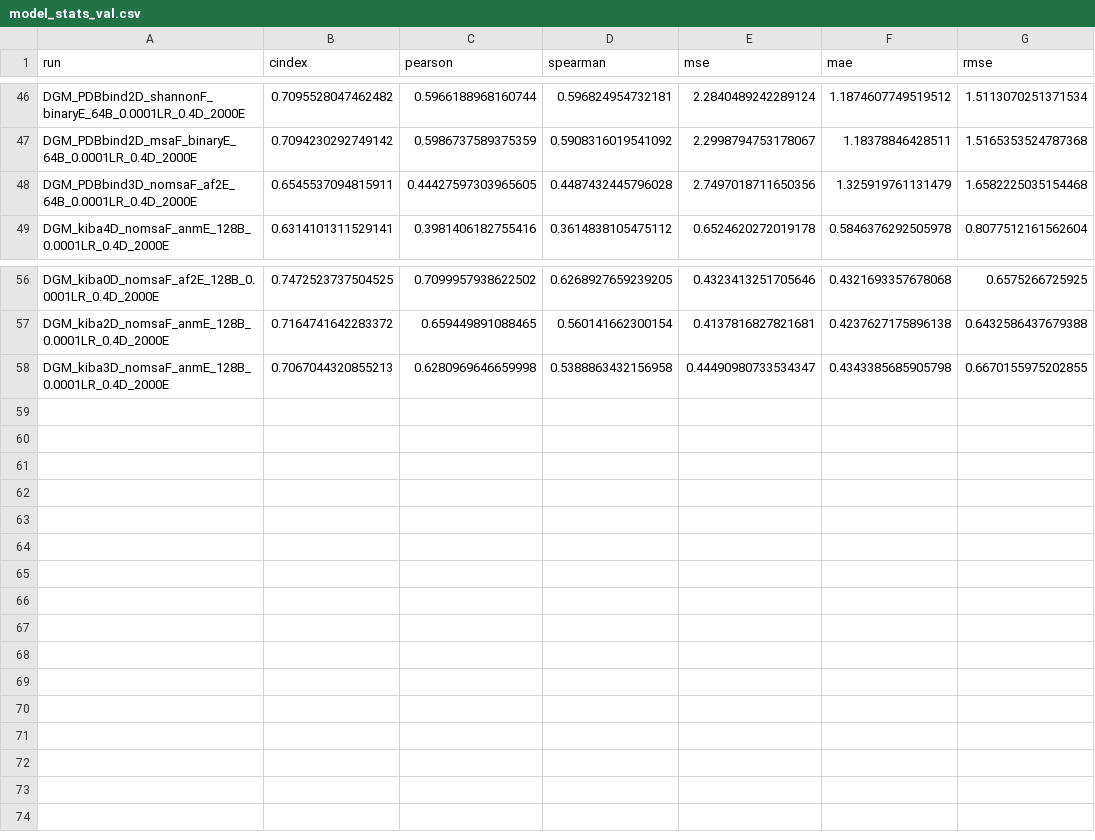
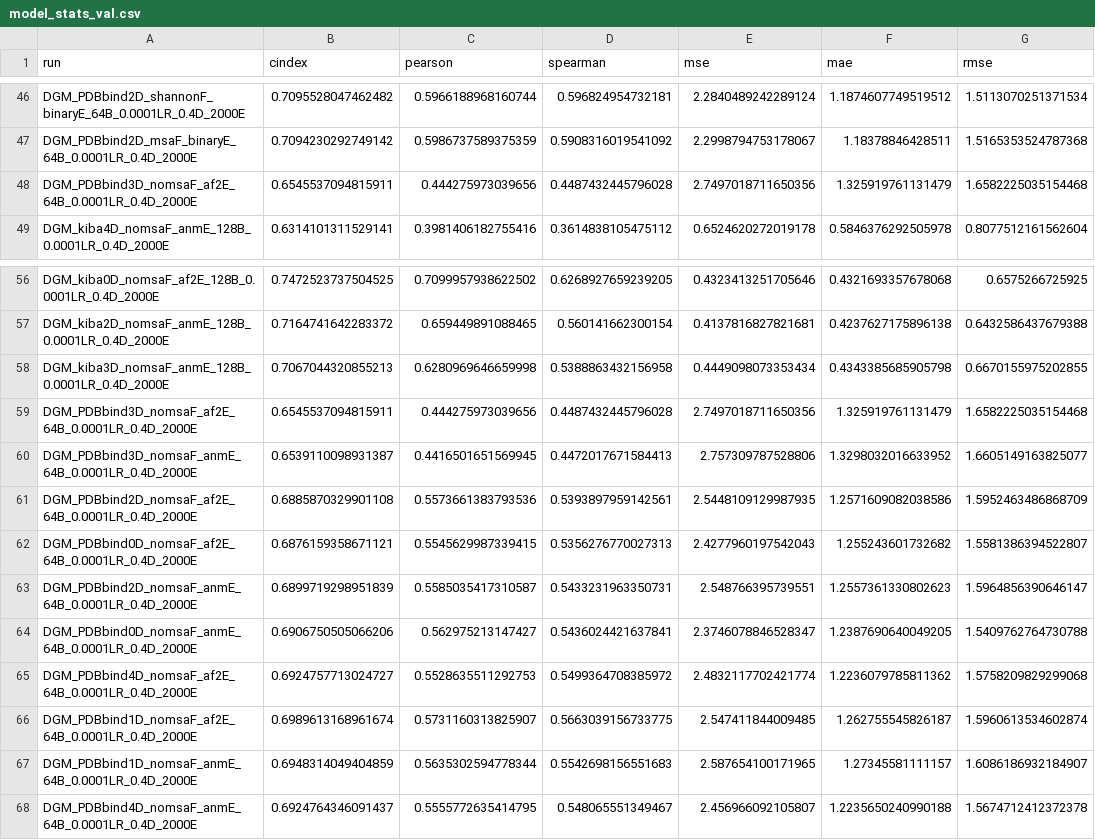
Before and after one commit to jyaacoub/MutDTA, a CSV file: results/model_media/model_stats_val.csv, drawn as a sheet; only a part is shown, gaps mark what is left out.

Commit message:
results: PDBbind anm and af2 crossval

```diff
--- a/results/model_media/model_stats_val.csv
+++ b/results/model_media/model_stats_val.csv
@@ -47,3 +47,3 @@ DGM_PDBbind2D_shannonF_binaryE_64B_0.0001LR_0.4D_2000E,0.7095528047462482,0.5966
 DGM_PDBbind2D_msaF_binaryE_64B_0.0001LR_0.4D_2000E,0.7094230292749142,0.5986737589375359,0.5908316019541092,2.2998794753178067,1.18378846428511,1.5165353524787368
-DGM_PDBbind3D_nomsaF_af2E_64B_0.0001LR_0.4D_2000E,0.6545537094815911,0.44427597303965605,0.4487432445796028,2.7497018711650356,1.325919761131479,1.6582225035154468
+DGM_PDBbind3D_nomsaF_af2E_64B_0.0001LR_0.4D_2000E,0.6545537094815911,0.444275973039656,0.4487432445796028,2.7497018711650356,1.325919761131479,1.6582225035154468
 DGM_kiba4D_nomsaF_anmE_128B_0.0001LR_0.4D_2000E,0.6314101311529141,0.3981406182755416,0.3614838105475112,0.6524620272019178,0.5846376292505978,0.8077512161562604
@@ -57,2 +57,12 @@ DGM_kiba0D_nomsaF_af2E_128B_0.0001LR_0.4D_2000E,0.7472523737504525,0.70999579386
 DGM_kiba2D_nomsaF_anmE_128B_0.0001LR_0.4D_2000E,0.7164741642283372,0.659449891088465,0.560141662300154,0.4137816827821681,0.4237627175896138,0.6432586437679388
-DGM_kiba3D_nomsaF_anmE_128B_0.0001LR_0.4D_2000E,0.7067044320855213,0.6280969646659998,0.5388863432156958,0.44490980733534347,0.4343385685905798,0.6670155975202855
+DGM_kiba3D_nomsaF_anmE_128B_0.0001LR_0.4D_2000E,0.7067044320855213,0.6280969646659998,0.5388863432156958,0.4449098073353434,0.4343385685905798,0.6670155975202855
+DGM_PDBbind3D_nomsaF_af2E_64B_0.0001LR_0.4D_2000E,0.6545537094815911,0.444275973039656,0.4487432445796028,2.7497018711650356,1.325919761131479,1.6582225035154468
+DGM_PDBbind3D_nomsaF_anmE_64B_0.0001LR_0.4D_2000E,0.6539110098931387,0.4416501651569945,0.4472017671584413,2.757309787528806,1.3298032016633952,1.6605149163825077
+DGM_PDBbind2D_nomsaF_af2E_64B_0.0001LR_0.4D_2000E,0.6885870329901108,0.5573661383793536,0.5393897959142561,2.5448109129987935,1.2571609082038586,1.5952463486868709
+DGM_PDBbind0D_nomsaF_af2E_64B_0.0001LR_0.4D_2000E,0.6876159358671121,0.5545629987339415,0.5356276770027313,2.4277960197542043,1.255243601732682,1.5581386394522807
+DGM_PDBbind2D_nomsaF_anmE_64B_0.0001LR_0.4D_2000E,0.6899719298951839,0.5585035417310587,0.5433231963350731,2.548766395739551,1.2557361330802623,1.5964856390646147
+DGM_PDBbind0D_nomsaF_anmE_64B_0.0001LR_0.4D_2000E,0.6906750505066206,0.562975213147427,0.5436024421637841,2.3746078846528347,1.2387690640049205,1.5409762764730788
+DGM_PDBbind4D_nomsaF_af2E_64B_0.0001LR_0.4D_2000E,0.6924757713024727,0.5528635511292753,0.5499364708385972,2.4832117702421774,1.2236079785811362,1.5758209829299068
+DGM_PDBbind1D_nomsaF_af2E_64B_0.0001LR_0.4D_2000E,0.6989613168961674,0.5731160313825907,0.5663039156733775,2.547411844009485,1.262755545826187,1.5960613534602874
+DGM_PDBbind1D_nomsaF_anmE_64B_0.0001LR_0.4D_2000E,0.6948314049404859,0.5635302594778344,0.5542698156551683,2.587654100171965,1.27345581111157,1.6086186932184907
+DGM_PDBbind4D_nomsaF_anmE_64B_0.0001LR_0.4D_2000E,0.6924764346091437,0.5555772635414795,0.548065551349467,2.456966092105807,1.2235650240990188,1.5674712412372378
```
Also changed, not shown: results/model_media/model_stats.csv, 8 other files.
